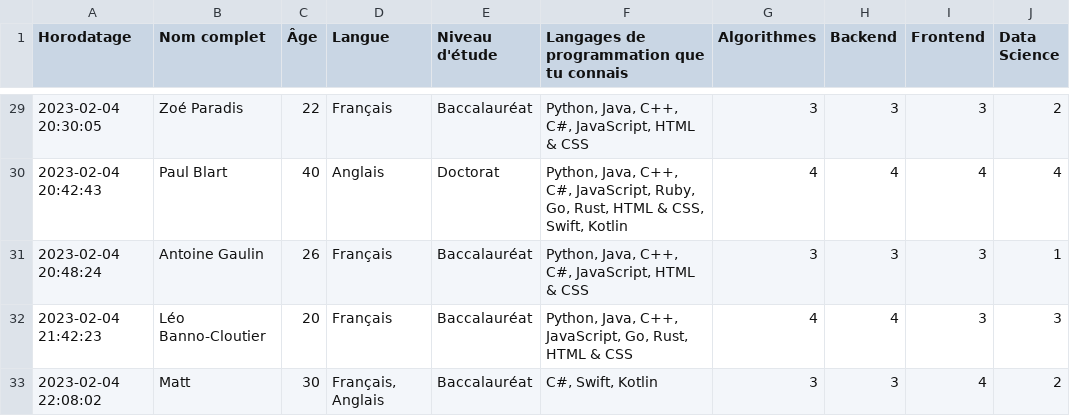
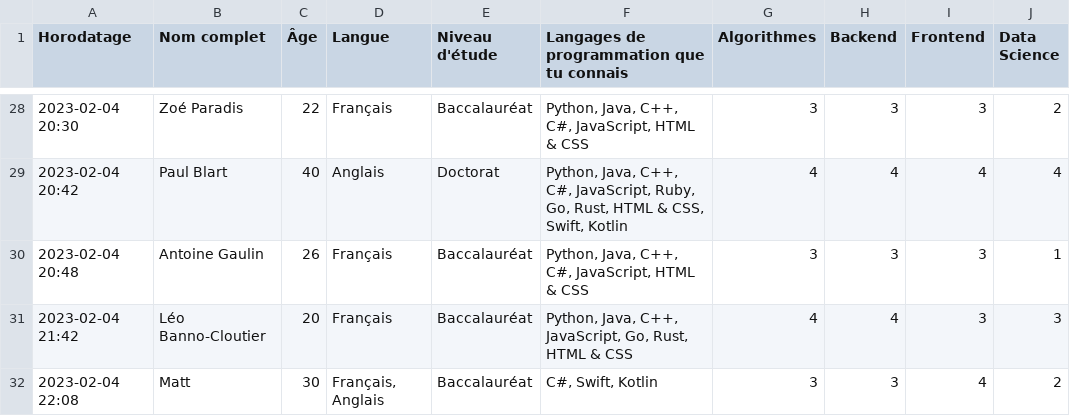
Before and after one commit to ZacharyOuellet/Teamder, a CSV file: data.csv, drawn as a sheet; only a part is shown, gaps mark what is left out; addresses are those after the commit; the diff covers the shown part only; the diff names each change by its address in the sheet, - before the commit and + after, or states it on an @@ line.

```diff
--- a/data.csv
+++ b/data.csv
-A28 (Horodatage): 2023-02-04 20:30:05
+A28 (Horodatage): 2023-02-04 20:30
-A29 (Horodatage): 2023-02-04 20:42:43
+A29 (Horodatage): 2023-02-04 20:42
-A30 (Horodatage): 2023-02-04 20:48:24
+A30 (Horodatage): 2023-02-04 20:48
-A31 (Horodatage): 2023-02-04 21:42:23
+A31 (Horodatage): 2023-02-04 21:42
-A32 (Horodatage): 2023-02-04 22:08:02
+A32 (Horodatage): 2023-02-04 22:08
```
Also changed, not shown: 1 removed row and 26 edited cells elsewhere in this file, 4 other files.
